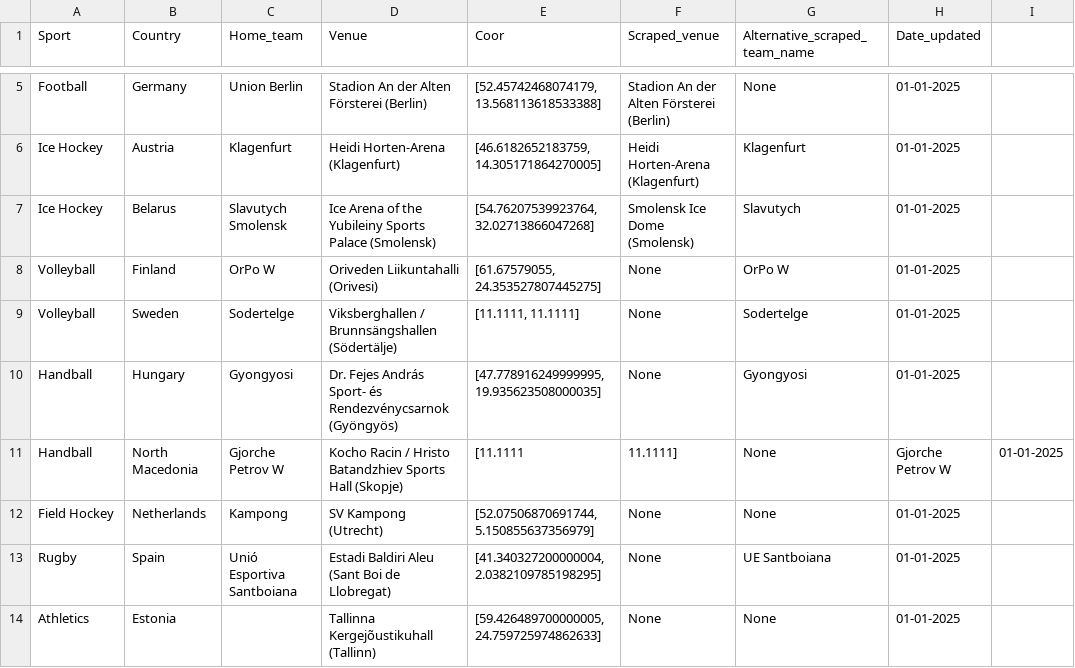
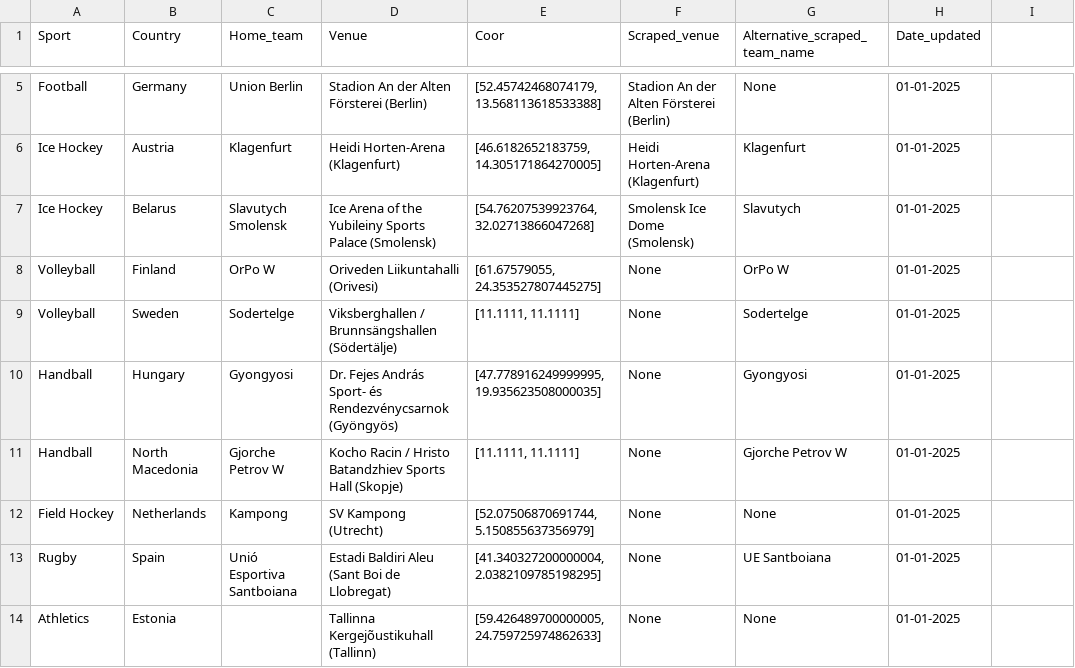
Before and after one commit to fleurvanexel/lsmtry, a CSV file: home_team_venues_coordinates_version_application.csv, drawn as a sheet; only a part is shown, gaps mark what is left out.

Commit message:
Add files via upload

```diff
--- a/home_team_venues_coordinates_version_application.csv
+++ b/home_team_venues_coordinates_version_application.csv
@@ -10,3 +10,3 @@ Volleyball,Sweden,Sodertelge,Viksberghallen / Brunnsängshallen (Södertälje),"
 Handball,Hungary,Gyongyosi,Dr. Fejes András Sport- és Rendezvénycsarnok (Gyöngyös),"[47.778916249999995, 19.935623508000035]",None,Gyongyosi,01-01-2025
-Handball,North Macedonia,Gjorche Petrov W,Kocho Racin / Hristo Batandzhiev Sports Hall (Skopje),[11.1111, 11.1111],None,Gjorche Petrov W,01-01-2025
+Handball,North Macedonia,Gjorche Petrov W,Kocho Racin / Hristo Batandzhiev Sports Hall (Skopje),"[11.1111, 11.1111]",None,Gjorche Petrov W,01-01-2025
 Field Hockey,Netherlands,Kampong,SV Kampong (Utrecht),"[52.07506870691744, 5.150855637356979]",None,None,01-01-2025
```
